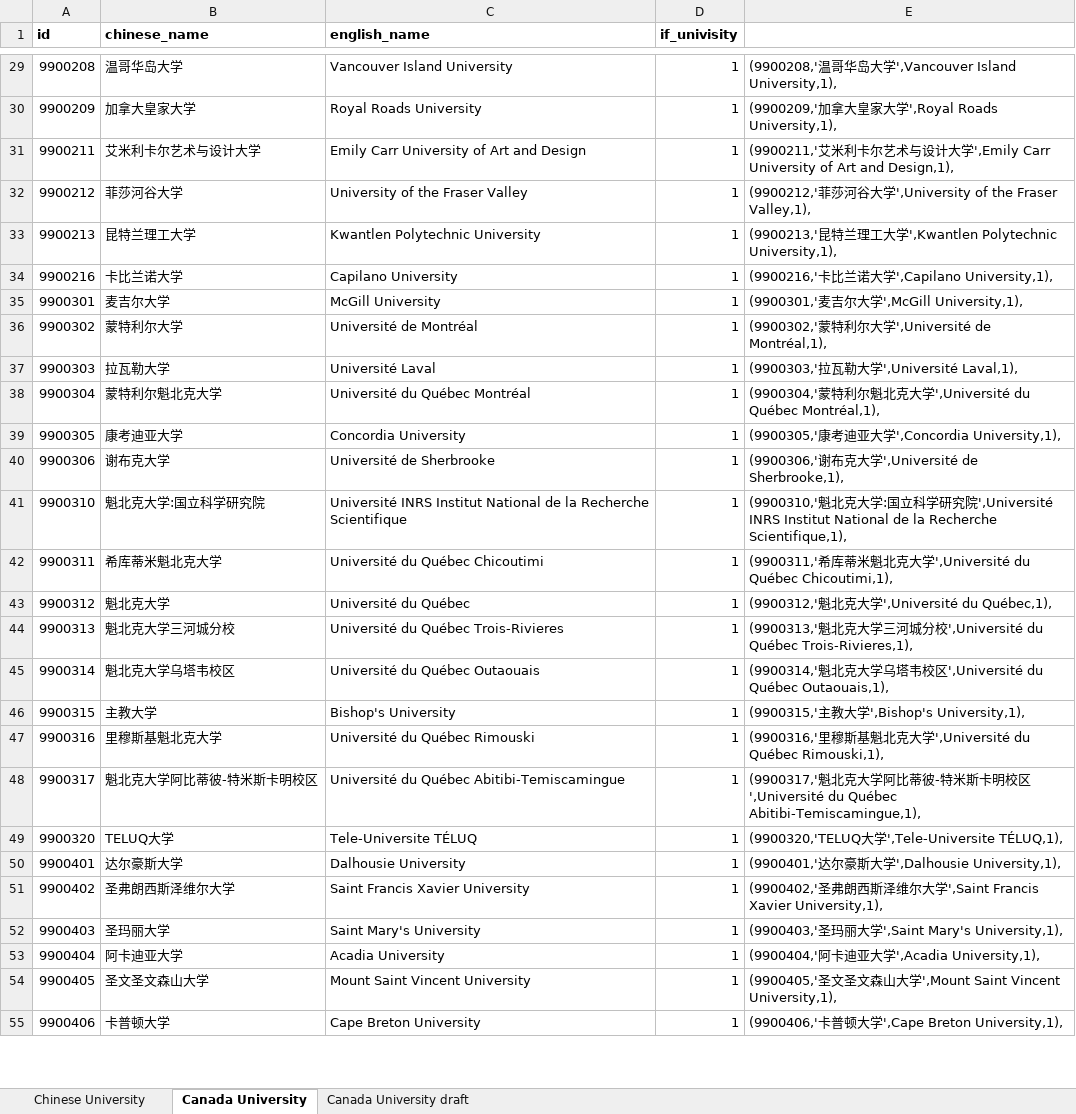
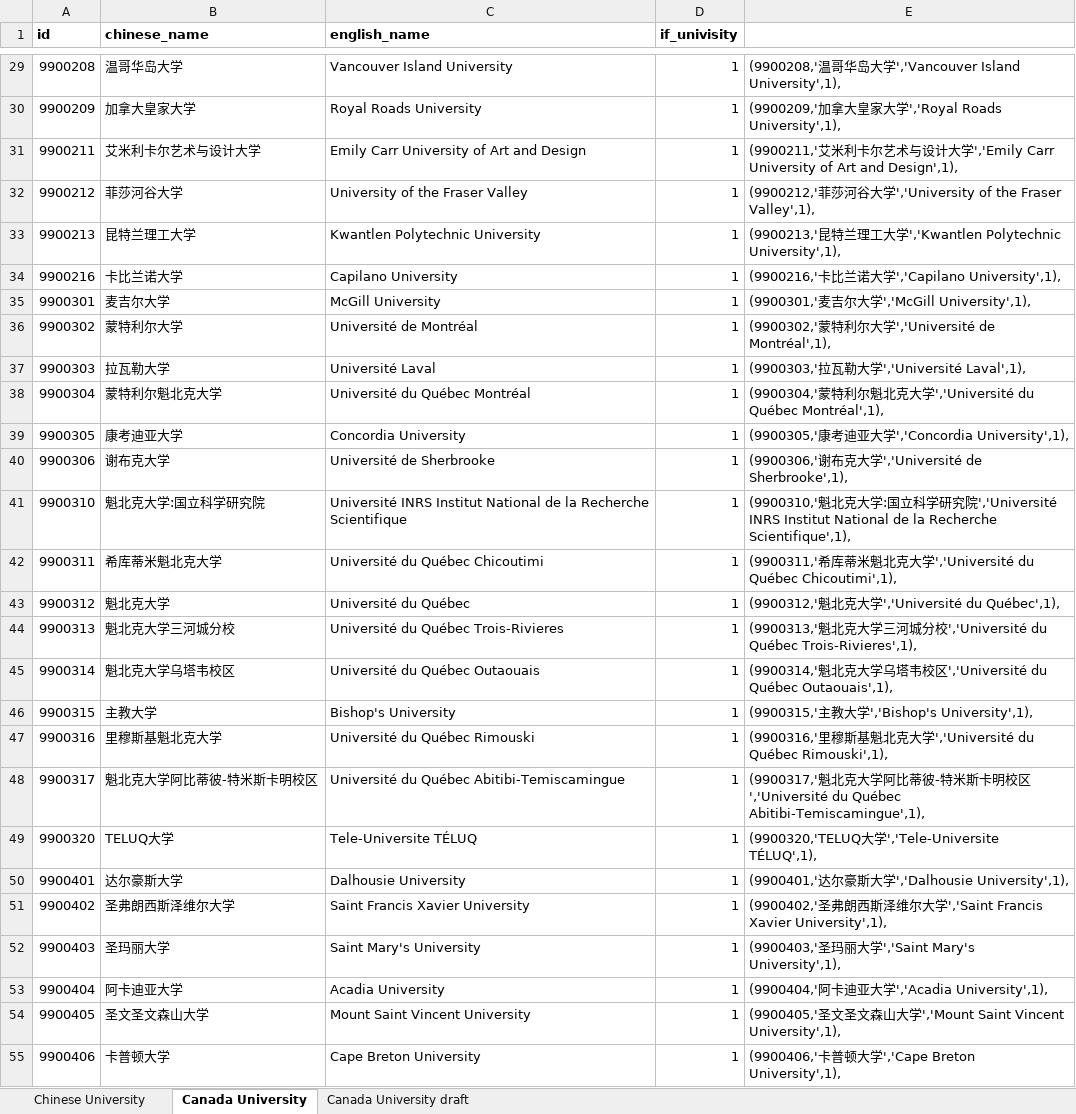
Before and after one commit to liuxuesheng/liuxuecanadadatabase, an Excel workbook: uv.xlsx, sheet Canada University, drawn as a sheet; only a part is shown, gaps mark what is left out; values as stored, in another font and other column widths than the file's, no borders; the diff covers the shown part only; the diff names each change by its address in the sheet, - before the commit and + after, or states it on an @@ line.

```diff
--- a/uv.xlsx (sheet Canada University)
+++ b/uv.xlsx (sheet Canada University)
-E29: …大学',Vancouver Island University,1),
+E29: …大学','Vancouver Island University',1),
-E30: …大学',Royal Roads University,1),
+E30: …大学','Royal Roads University',1),
-E31: …大学',Emily Carr University of Art and Design,1),
+E31: …大学','Emily Carr University of Art and Design',1),
-E32: …大学',University of the Fraser Valley,1),
+E32: …大学','University of the Fraser Valley',1),
-E33: …大学',Kwantlen Polytechnic University,1),
+E33: …大学','Kwantlen Polytechnic University',1),
-E34: (9900216,'卡比兰诺大学',Capilano University,1),
+E34: (9900216,'卡比兰诺大学','Capilano University',1),
-E35: (9900301,'麦吉尔大学',McGill University,1),
+E35: (9900301,'麦吉尔大学','McGill University',1),
-E36: (9900302,'蒙特利尔大学',Université de Montréal,1),
+E36: (9900302,'蒙特利尔大学','Université de Montréal',1),
-E37: (9900303,'拉瓦勒大学',Université Laval,1),
+E37: (9900303,'拉瓦勒大学','Université Laval',1),
-E38: …大学',Université du Québec Montréal,1),
+E38: …大学','Université du Québec Montréal',1),
-E39: (9900305,'康考迪亚大学',Concordia University,1),
+E39: (9900305,'康考迪亚大学','Concordia University',1),
-E40: …大学',Université de Sherbrooke,1),
+E40: …大学','Université de Sherbrooke',1),
-E41: …究院',Université INRS Institut National de la Recherche Scientifique,1),
+E41: …究院','Université INRS Institut National de la Recherche Scientifique',1),
-E42: …大学',Université du Québec Chicoutimi,1),
+E42: …大学','Université du Québec Chicoutimi',1),
-E43: (9900312,'魁北克大学',Université du Québec,1),
+E43: (9900312,'魁北克大学','Université du Québec',1),
-E44: …分校',Université du Québec Trois-Rivieres,1),
+E44: …分校','Université du Québec Trois-Rivieres',1),
-E45: …校区',Université du Québec Outaouais,1),
+E45: …校区','Université du Québec Outaouais',1),
-E46: (9900315,'主教大学',Bishop's University,1),
+E46: (9900315,'主教大学','Bishop's University',1),
-E47: …大学',Université du Québec Rimouski,1),
+E47: …大学','Université du Québec Rimouski',1),
-E48: …校区',Université du Québec Abitibi-Temiscamingue,1),
+E48: …校区','Université du Québec Abitibi-Temiscamingue',1),
-E49: (9900320,'TELUQ大学',Tele-Universite TÉLUQ,1),
+E49: (9900320,'TELUQ大学','Tele-Universite TÉLUQ',1),
-E50: (9900401,'达尔豪斯大学',Dalhousie University,1),
+E50: (9900401,'达尔豪斯大学','Dalhousie University',1),
-E51: …大学',Saint Francis Xavier University,1),
+E51: …大学','Saint Francis Xavier University',1),
-E52: (9900403,'圣玛丽大学',Saint Mary's University,1),
+E52: (9900403,'圣玛丽大学','Saint Mary's University',1),
-E53: (9900404,'阿卡迪亚大学',Acadia University,1),
+E53: (9900404,'阿卡迪亚大学','Acadia University',1),
-E54: …大学',Mount Saint Vincent University,1),
+E54: …大学','Mount Saint Vincent University',1),
-E55: (9900406,'卡普顿大学',Cape Breton University,1),
+E55: (9900406,'卡普顿大学','Cape Breton University',1),
```
Also changed, not shown: 182 edited cells elsewhere in this sheet, 1 other file.
